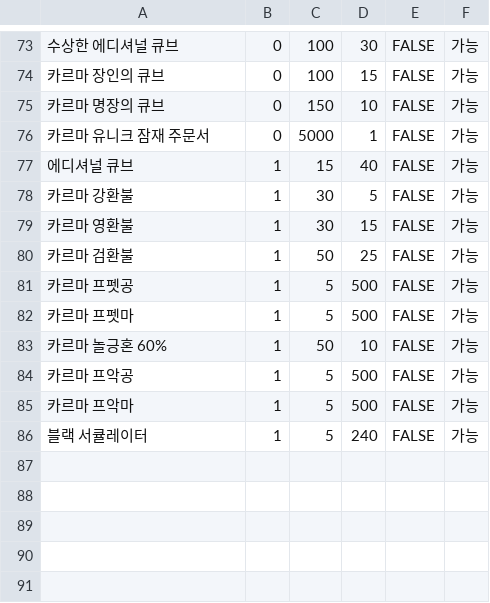
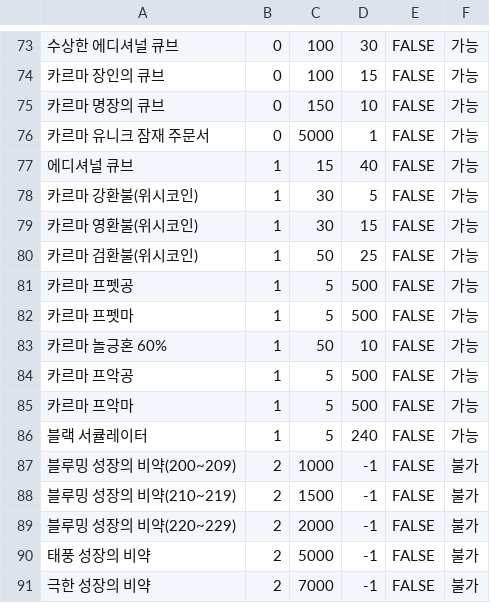
Before and after one commit to Cloudless67/coinshop, a CSV file: server/ItemsData.csv, drawn as a sheet; only a part is shown, gaps mark what is left out; the diff names each change by its address in the sheet, - before the commit and + after, or states it on an @@ line.

Commit message:
Working with server

```diff
--- a/server/ItemsData.csv
+++ b/server/ItemsData.csv
-A78: 카르마 강환불
+A78: 카르마 강환불(위시코인)
-A79: 카르마 영환불
+A79: 카르마 영환불(위시코인)
-A80: 카르마 검환불
+A80: 카르마 검환불(위시코인)
+row 87: 블루밍 성장의 비약(200~209) | 2 | 1000 | -1 | FALSE | 불가
+row 88: 블루밍 성장의 비약(210~219) | 2 | 1500 | -1 | FALSE | 불가
+row 89: 블루밍 성장의 비약(220~229) | 2 | 2000 | -1 | FALSE | 불가
+row 90: 태풍 성장의 비약 | 2 | 5000 | -1 | FALSE | 불가
+row 91: 극한 성장의 비약 | 2 | 7000 | -1 | FALSE | 불가
```
Also changed, not shown: 12 other files.
